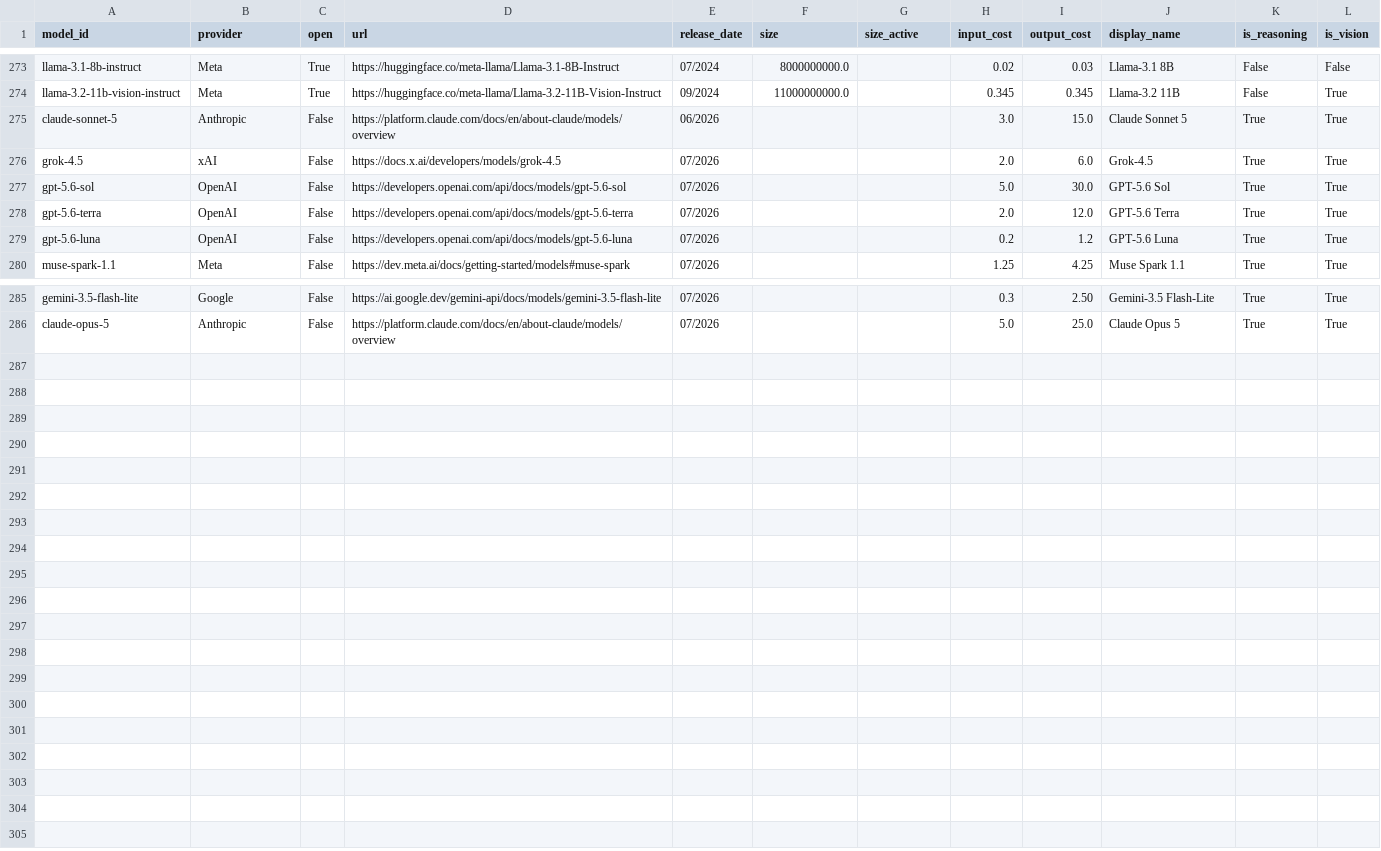
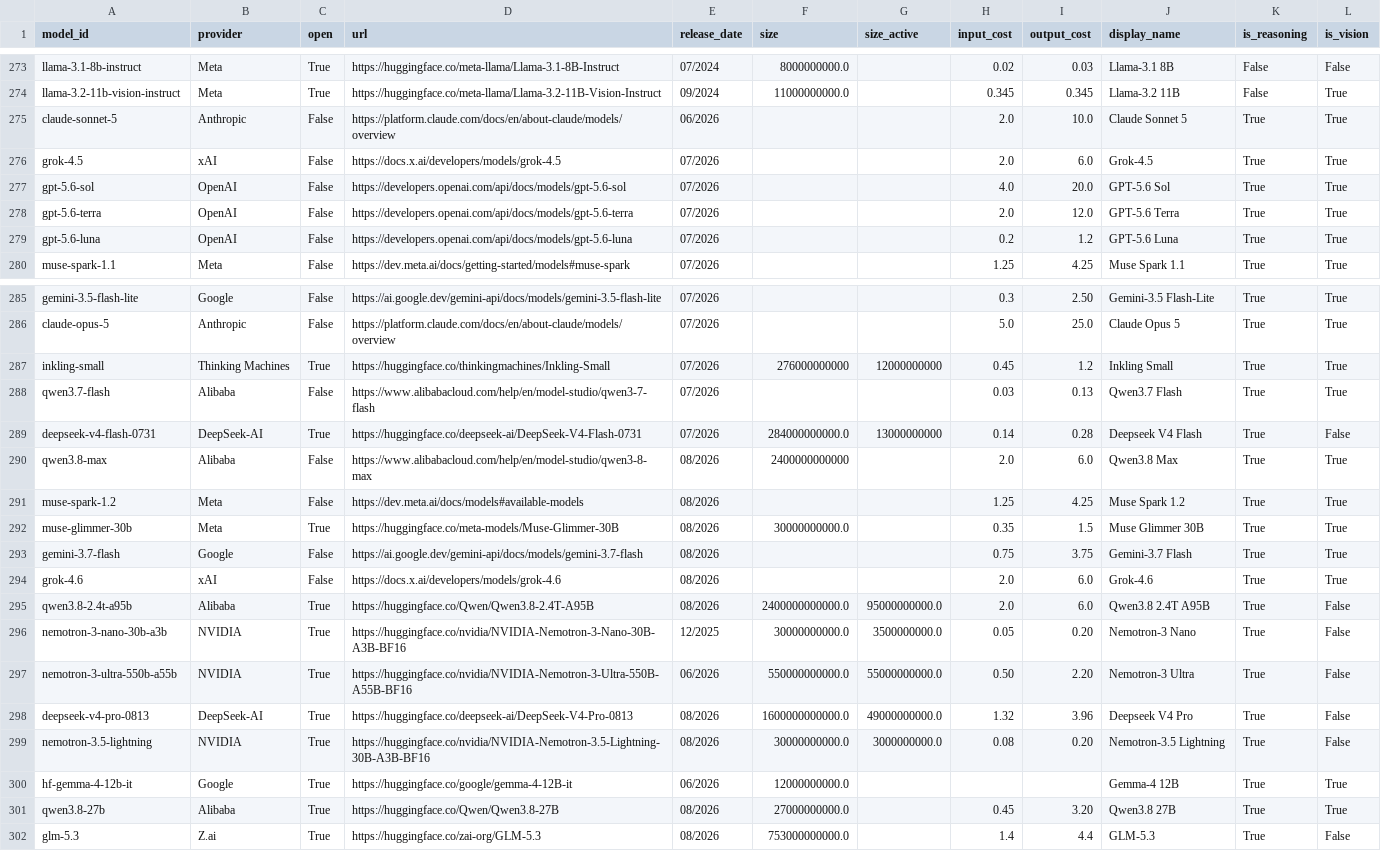
Before and after one commit to Fab-Inc/qa-benchmarks-monorepo, a CSV file: benchmarks/linguistic_knowledge_benchmark/data/models.csv, drawn as a sheet; only a part is shown, gaps mark what is left out.

Commit message:
Add repeated-run analysis tooling, call-error gating, and private-data hygiene
- New scripts: analyze_consistency.py (run-to-run + item-level variance analysis
  for the 20x consistency check, with mean-bar and per-item boxplot views);
  validate_results.py's family-grid rebuilt as a single shared axis so every bar is
  the same width regardless of family size; paper_visualizations.py and
  scripts/website/frontier_analysis.py (concave frontier-peeling + family-dedup
  curation of each leaderboard pair's pre-selected default models).

- judge_bench.py/cmd.py: new MAX_CALL_ERROR_RATE gate -- a model with more than 5%
  failed-call rows is skipped from judging entirely (absent from summary/detailed
  CSVs) rather than scored on a biased subset of items that happened to succeed.
  check_call_errors.py and tests updated to match.

- estimate_irt.py: full-item-pool path renamed default -> full-run to avoid
  re-selecting from an already-trimmed set; added font-size constants for the wide
  multi-panel coverage-comparison report figure.

- results_for_website.py: each benchmark x language pair's default-shown models are
  now curated via frontier_analysis.py's frontier/family pipeline instead of
  showing every model with a result row; adds disabled_models for models with no
  result in that specific pair.

- Privacy ahead of open-sourcing: the full private item sets
  (linguistic_knowledge_eval_{english,kiswahili}.json) and per-run analysis/plotting
  outputs (results/validation, results/consistency, results/paper_figures,
  check_full.csv) are untracked and gitignored -- only the curated 20-item public
  subsets stay tracked. README updated to document this and current item counts.

- Refreshed models.csv/list_models.yaml for the current model roster.

```diff
--- a/benchmarks/linguistic_knowledge_benchmark/data/models.csv
+++ b/benchmarks/linguistic_knowledge_benchmark/data/models.csv
@@ -274,5 +274,5 @@ llama-3.1-8b-instruct,Meta,True,https://huggingface.co/meta-llama/Llama-3.1-8B-I
 llama-3.2-11b-vision-instruct,Meta,True,https://huggingface.co/meta-llama/Llama-3.2-11B-Vision-Instruct,09/2024,11000000000.0,,0.345,0.345,Llama-3.2 11B,False,True
-claude-sonnet-5,Anthropic,False,https://platform.claude.com/docs/en/about-claude/models/overview,06/2026,,,3.0,15.0,Claude Sonnet 5,True,True
+claude-sonnet-5,Anthropic,False,https://platform.claude.com/docs/en/about-claude/models/overview,06/2026,,,2.0,10.0,Claude Sonnet 5,True,True
 grok-4.5,xAI,False,https://docs.x.ai/developers/models/grok-4.5,07/2026,,,2.0,6.0,Grok-4.5,True,True
-gpt-5.6-sol,OpenAI,False,https://developers.openai.com/api/docs/models/gpt-5.6-sol,07/2026,,,5.0,30.0,GPT-5.6 Sol,True,True
+gpt-5.6-sol,OpenAI,False,https://developers.openai.com/api/docs/models/gpt-5.6-sol,07/2026,,,4.0,20.0,GPT-5.6 Sol,True,True
 gpt-5.6-terra,OpenAI,False,https://developers.openai.com/api/docs/models/gpt-5.6-terra,07/2026,,,2.0,12.0,GPT-5.6 Terra,True,True
@@ -286 +286,17 @@ gemini-3.5-flash-lite,Google,False,https://ai.google.dev/gemini-api/docs/models/
 claude-opus-5,Anthropic,False,https://platform.claude.com/docs/en/about-claude/models/overview,07/2026,,,5.0,25.0,Claude Opus 5,True,True
+inkling-small,Thinking Machines,True,https://huggingface.co/thinkingmachines/Inkling-Small,07/2026,276000000000,12000000000,0.45,1.2,Inkling Small,True,True
+qwen3.7-flash,Alibaba,False,https://www.alibabacloud.com/help/en/model-studio/qwen3-7-flash,07/2026,,,0.03,0.13,Qwen3.7 Flash,True,True
+deepseek-v4-flash-0731,DeepSeek-AI,True,https://huggingface.co/deepseek-ai/DeepSeek-V4-Flash-0731,07/2026,284000000000.0,13000000000,0.14,0.28,Deepseek V4 Flash,True,False
+qwen3.8-max,Alibaba,False,https://www.alibabacloud.com/help/en/model-studio/qwen3-8-max,08/2026,2400000000000,,2.0,6.0,Qwen3.8 Max,True,True
+muse-spark-1.2,Meta,False,https://dev.meta.ai/docs/models#available-models,08/2026,,,1.25,4.25,Muse Spark 1.2,True,True
+muse-glimmer-30b,Meta,True,https://huggingface.co/meta-models/Muse-Glimmer-30B,08/2026,30000000000.0,,0.35,1.5,Muse Glimmer 30B,True,True
+gemini-3.7-flash,Google,False,https://ai.google.dev/gemini-api/docs/models/gemini-3.7-flash,08/2026,,,0.75,3.75,Gemini-3.7 Flash,True,True
+grok-4.6,xAI,False,https://docs.x.ai/developers/models/grok-4.6,08/2026,,,2.0,6.0,Grok-4.6,True,True
+qwen3.8-2.4t-a95b,Alibaba,True,https://huggingface.co/Qwen/Qwen3.8-2.4T-A95B,08/2026,2400000000000.0,95000000000.0,2.0,6.0,Qwen3.8 2.4T A95B,True,False
+nemotron-3-nano-30b-a3b,NVIDIA,True,https://huggingface.co/nvidia/NVIDIA-Nemotron-3-Nano-30B-A3B-BF16,12/2025,30000000000.0,3500000000.0,0.05,0.20,Nemotron-3 Nano,True,False
+nemotron-3-ultra-550b-a55b,NVIDIA,True,https://huggingface.co/nvidia/NVIDIA-Nemotron-3-Ultra-550B-A55B-BF16,06/2026,550000000000.0,55000000000.0,0.50,2.20,Nemotron-3 Ultra,True,False
+deepseek-v4-pro-0813,DeepSeek-AI,True,https://huggingface.co/deepseek-ai/DeepSeek-V4-Pro-0813,08/2026,1600000000000.0,49000000000.0,1.32,3.96,Deepseek V4 Pro,True,False
+nemotron-3.5-lightning,NVIDIA,True,https://huggingface.co/nvidia/NVIDIA-Nemotron-3.5-Lightning-30B-A3B-BF16,08/2026,30000000000.0,3000000000.0,0.08,0.20,Nemotron-3.5 Lightning,True,False
+hf-gemma-4-12b-it,Google,True,https://huggingface.co/google/gemma-4-12B-it,06/2026,12000000000.0,,,,Gemma-4 12B,True,True
+qwen3.8-27b,Alibaba,True,https://huggingface.co/Qwen/Qwen3.8-27B,08/2026,27000000000.0,,0.45,3.20,Qwen3.8 27B,True,True
+glm-5.3,Z.ai,True,https://huggingface.co/zai-org/GLM-5.3,08/2026,753000000000.0,,1.4,4.4,GLM-5.3,True,False
```
Also changed, not shown: benchmarks/linguistic_knowledge_benchmark/results/summary_linguistic-knowledge_english_final-137-items_judge_agreement.csv, benchmarks/linguistic_knowledge_benchmark/results/summary_linguistic-knowledge_kiswahili_final-135-items_judge_agreement.csv, 42 other files.
